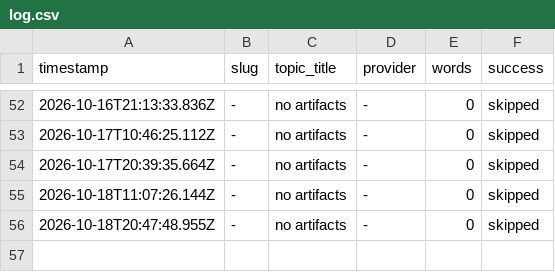
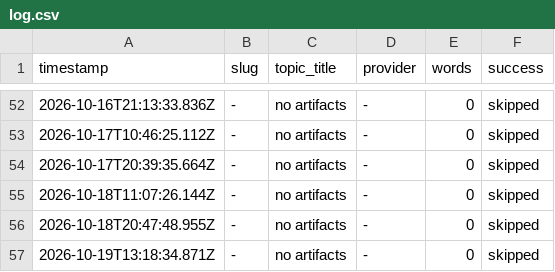
Before and after one commit to haxno2004-wq/aitoollab-autopilot, a CSV file: state/labstore/log.csv, drawn as a sheet; only a part is shown, gaps mark what is left out; the diff names each change by its address in the sheet, - before the commit and + after, or states it on an @@ line.

```diff
--- a/state/labstore/log.csv
+++ b/state/labstore/log.csv
+row 57: 2026-10-19T13:18:34.871Z | - | no artifacts | - | 0 | skipped
```
Also changed, not shown: 1 other file.
